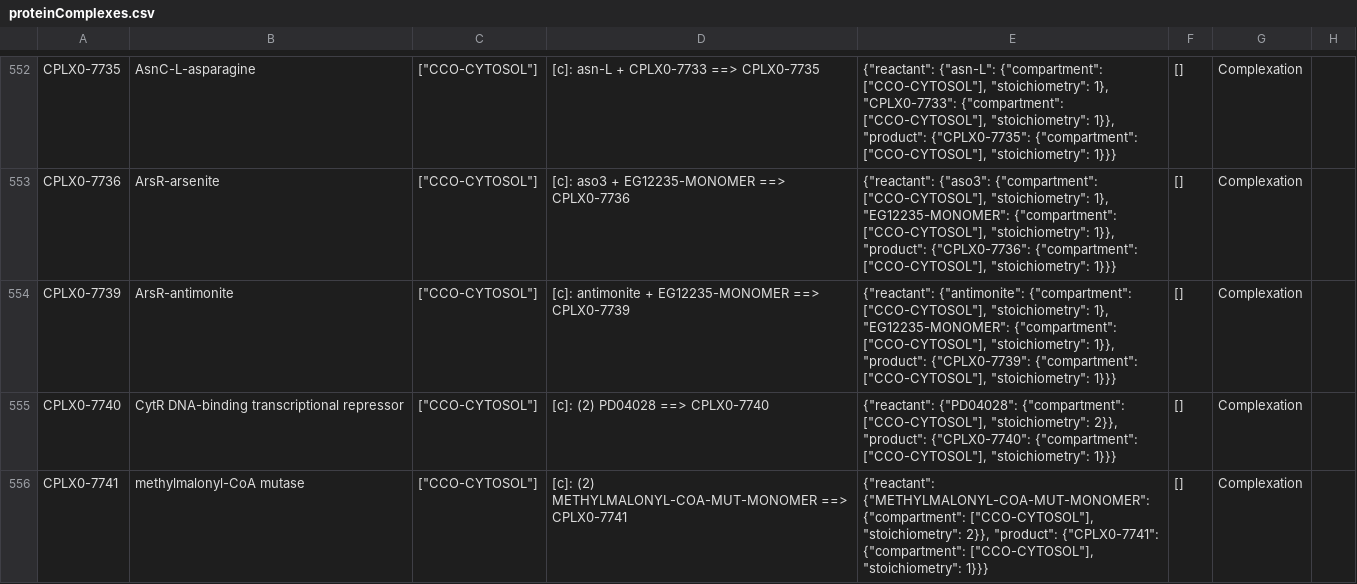
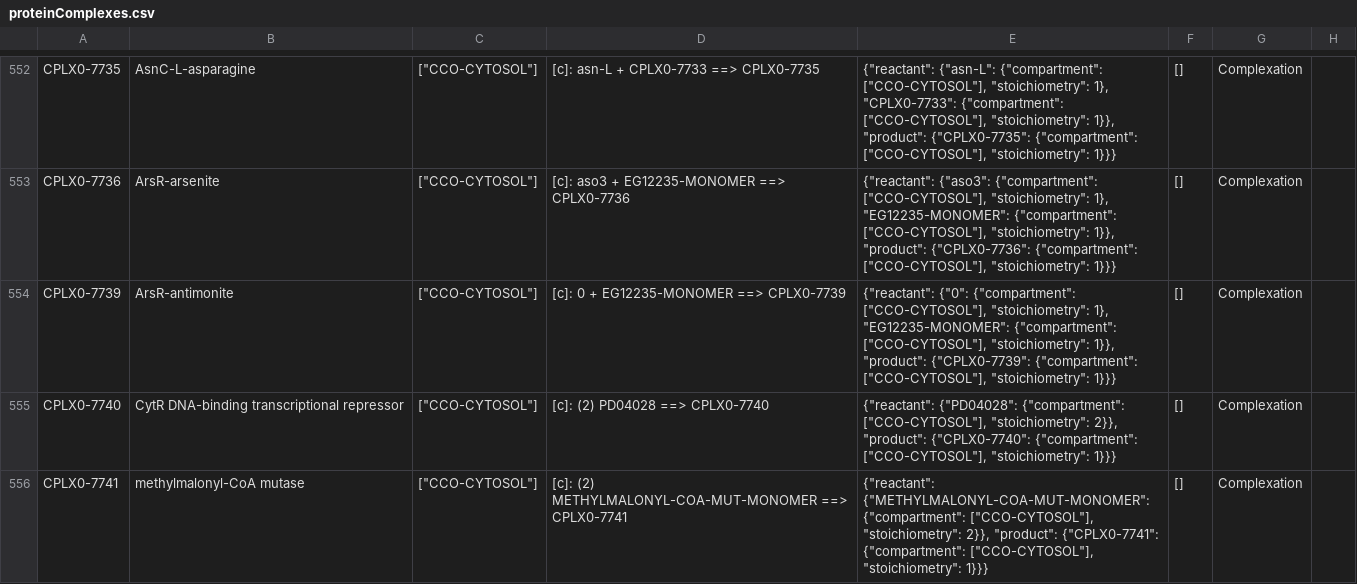
Before and after one commit to CovertLab/WholeCellEcoliRelease, a CSV file: data/parsed/proteinComplexes.csv, drawn as a sheet; only a part is shown, gaps mark what is left out; the diff covers the shown part only.

```diff
--- a/data/parsed/proteinComplexes.csv
+++ b/data/parsed/proteinComplexes.csv
@@ -553,3 +553,3 @@ CPLX0-7735	AsnC-L-asparagine	"[""CCO-CYTOSOL""]"	[c]: asn-L + CPLX0-7733 ==> CPL
 CPLX0-7736	ArsR-arsenite	"[""CCO-CYTOSOL""]"	[c]: aso3 + EG12235-MONOMER ==> CPLX0-7736	"{""reactant"": {""aso3"": {""compartment"": [""CCO-CYTOSOL""], ""stoichiometry"": 1}, ""EG12235-MONOMER"": {""compartment"": [""CCO-CYTOSOL""], ""stoichiometry"": 1}}, ""product"": {""CPLX0-7736"": {""compartment"": [""CCO-CYTOSOL""], ""stoichiometry"": 1}}}"	[]	Complexation	
-CPLX0-7739	ArsR-antimonite	"[""CCO-CYTOSOL""]"	[c]: antimonite + EG12235-MONOMER ==> CPLX0-7739	"{""reactant"": {""antimonite"": {""compartment"": [""CCO-CYTOSOL""], ""stoichiometry"": 1}, ""EG12235-MONOMER"": {""compartment"": [""CCO-CYTOSOL""], ""stoichiometry"": 1}}, ""product"": {""CPLX0-7739"": {""compartment"": [""CCO-CYTOSOL""], ""stoichiometry"": 1}}}"	[]	Complexation	
+CPLX0-7739	ArsR-antimonite	"[""CCO-CYTOSOL""]"	[c]: 0 + EG12235-MONOMER ==> CPLX0-7739	"{""reactant"": {""0"": {""compartment"": [""CCO-CYTOSOL""], ""stoichiometry"": 1}, ""EG12235-MONOMER"": {""compartment"": [""CCO-CYTOSOL""], ""stoichiometry"": 1}}, ""product"": {""CPLX0-7739"": {""compartment"": [""CCO-CYTOSOL""], ""stoichiometry"": 1}}}"	[]	Complexation	
 CPLX0-7740	CytR DNA-binding transcriptional repressor	"[""CCO-CYTOSOL""]"	[c]: (2) PD04028 ==> CPLX0-7740	"{""reactant"": {""PD04028"": {""compartment"": [""CCO-CYTOSOL""], ""stoichiometry"": 2}}, ""product"": {""CPLX0-7740"": {""compartment"": [""CCO-CYTOSOL""], ""stoichiometry"": 1}}}"	[]	Complexation	
```
Also changed, not shown: 20 edited cells elsewhere in this file, data/parsed/proteinComplexes_modified.csv, data/parsed/proteinMonomers_modified.csv, 3 other files.
